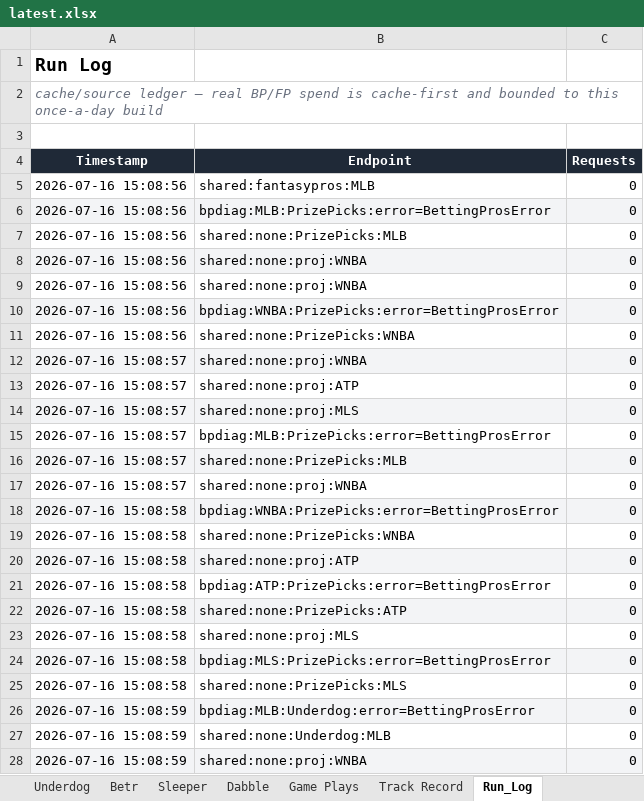
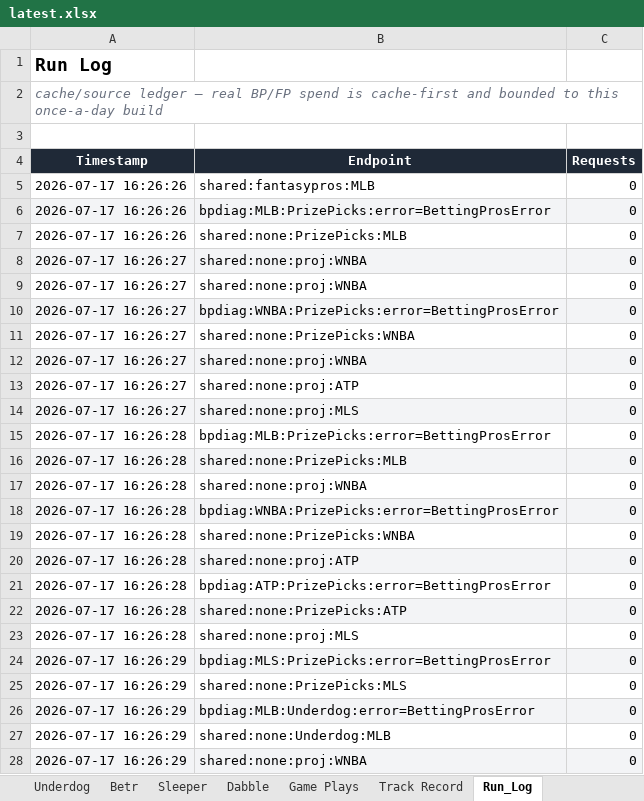
Before and after one commit to EdgeCash/OneSourceProjections, an Excel workbook: sports_wagering_pipeline/data/output/latest.xlsx, sheet Run_Log, drawn as a sheet; only a part is shown; values as stored, in another font and other column widths than the file's, no borders; the diff covers the shown part only; the diff names each change by its address in the sheet, - before the commit and + after, or states it on an @@ line.

```diff
--- a/sports_wagering_pipeline/data/output/latest.xlsx (sheet Run_Log)
+++ b/sports_wagering_pipeline/data/output/latest.xlsx (sheet Run_Log)
-A5:A7 (Timestamp): 2026-07-16 15:08:56
+A5:A7 (Timestamp): 2026-07-17 16:26:26
-A8:A11 (Timestamp): 2026-07-16 15:08:56
+A8:A11 (Timestamp): 2026-07-17 16:26:27
-A12:A14 (Timestamp): 2026-07-16 15:08:57
+A12:A14 (Timestamp): 2026-07-17 16:26:27
-A15:A17 (Timestamp): 2026-07-16 15:08:57
+A15:A17 (Timestamp): 2026-07-17 16:26:28
-A18:A23 (Timestamp): 2026-07-16 15:08:58
+A18:A23 (Timestamp): 2026-07-17 16:26:28
-A24:A25 (Timestamp): 2026-07-16 15:08:58
+A24:A25 (Timestamp): 2026-07-17 16:26:29
-A26:A28 (Timestamp): 2026-07-16 15:08:59
+A26:A28 (Timestamp): 2026-07-17 16:26:29
```
Also changed, not shown: 41 edited cells elsewhere in this sheet, sheet Game Plays, sheet Summary, 16 other files.
